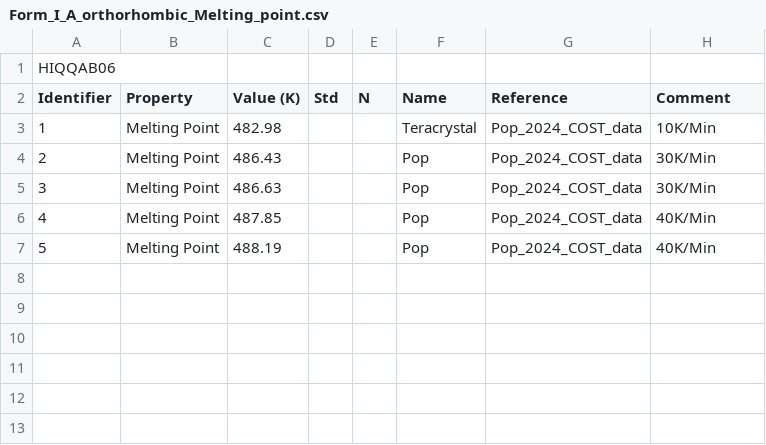
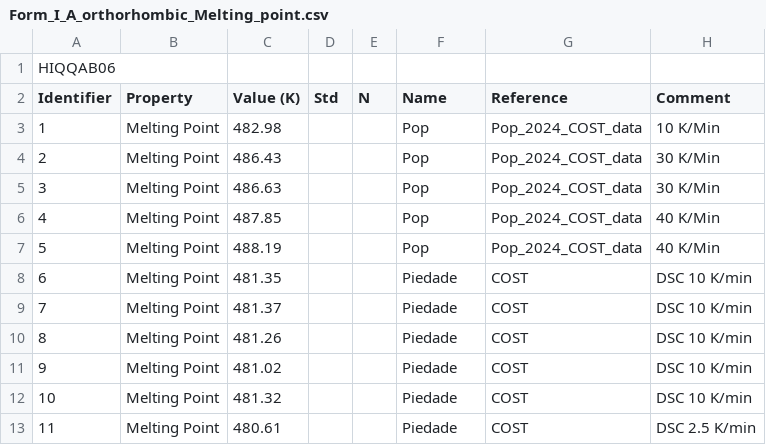
Before and after one commit to ccdc-opensource/collaboration-bestcsp-experimental-data, a CSV file: Febuxostat/Form_I_A_orthorhombic_Melting_point.csv, drawn as a sheet.

Commit message:
NO_JIRA Added Piedade data

```diff
--- a/Febuxostat/Form_I_A_orthorhombic_Melting_point.csv
+++ b/Febuxostat/Form_I_A_orthorhombic_Melting_point.csv
@@ -2,6 +2,12 @@ HIQQAB06,,,,,,,
 Identifier, Property, Value (K),		Std, 	N,   Name, Reference    , Comment
-1, Melting Point, 482.98, , ,Teracrystal, Pop_2024_COST_data, 10K/Min
-2, Melting Point, 486.43, , ,Pop, Pop_2024_COST_data, 30K/Min
-3, Melting Point, 486.63, , ,Pop, Pop_2024_COST_data, 30K/Min
-4, Melting Point, 487.85, , ,Pop, Pop_2024_COST_data, 40K/Min
-5, Melting Point, 488.19, , ,Pop, Pop_2024_COST_data, 40K/Min
+1, Melting Point, 482.98, , , Pop, Pop_2024_COST_data, 10 K/Min
+2, Melting Point, 486.43, , , Pop, Pop_2024_COST_data, 30 K/Min
+3, Melting Point, 486.63, , , Pop, Pop_2024_COST_data, 30 K/Min
+4, Melting Point, 487.85, , , Pop, Pop_2024_COST_data, 40 K/Min
+5, Melting Point, 488.19, , , Pop, Pop_2024_COST_data, 40 K/Min
+6, Melting Point, 481.35, , , Piedade, COST, DSC 10 K/min
+7, Melting Point, 481.37, , , Piedade, COST, DSC 10 K/min
+8, Melting Point, 481.26, , , Piedade, COST, DSC 10 K/min
+9, Melting Point, 481.02, , , Piedade, COST, DSC 10 K/min
+10, Melting Point, 481.32, , , Piedade, COST, DSC 10 K/min
+11, Melting Point, 480.61, , , Piedade, COST, DSC 2.5 K/min
```
